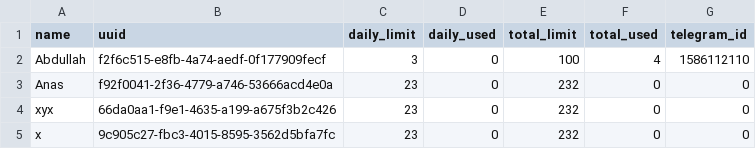
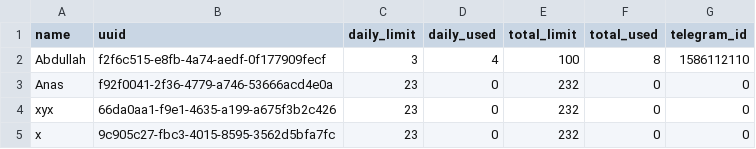
Before and after one commit to Al-Hasib/cfonle, a CSV file: user_handling.csv, drawn as a sheet.

```diff
--- a/user_handling.csv
+++ b/user_handling.csv
@@ -1,3 +1,3 @@
 name,uuid,daily_limit,daily_used,total_limit,total_used,telegram_id
-Abdullah,f2f6c515-e8fb-4a74-aedf-0f177909fecf,3,0,100,4,1586112110
+Abdullah,f2f6c515-e8fb-4a74-aedf-0f177909fecf,3,4,100,8,1586112110
 Anas,f92f0041-2f36-4779-a746-53666acd4e0a,23,0,232,0,0
```
Also changed, not shown: 3 other files.
